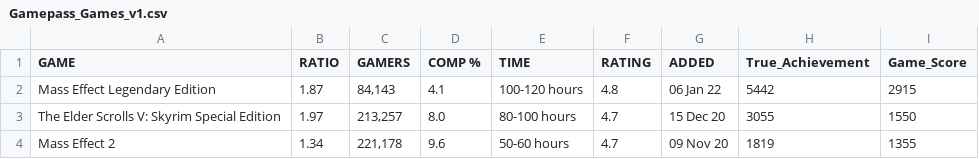
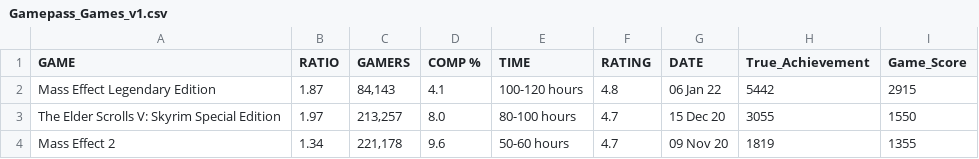
Before and after one commit to Stefanniehaha/A4, a CSV file: Gamepass_Games_v1.csv, drawn as a sheet; only a part is shown.

Commit message:
Update Gamepass_Games_v1.csv

```diff
--- a/Gamepass_Games_v1.csv
+++ b/Gamepass_Games_v1.csv
@@ -1,2 +1,2 @@
-GAME,RATIO,GAMERS,COMP %,TIME,RATING,ADDED,True_Achievement,Game_Score
+GAME,RATIO,GAMERS,COMP %,TIME,RATING,DATE,True_Achievement,Game_Score
 Mass Effect Legendary Edition,1.87,"84,143",4.1,100-120 hours,4.8,06 Jan 22,5442,2915
```
